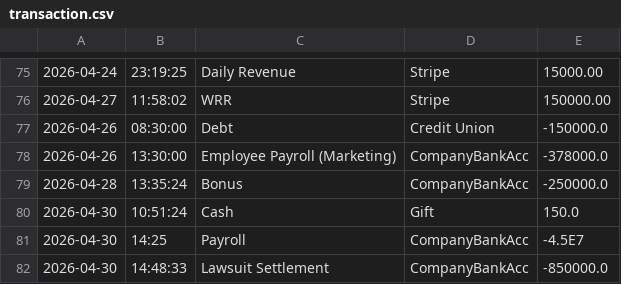
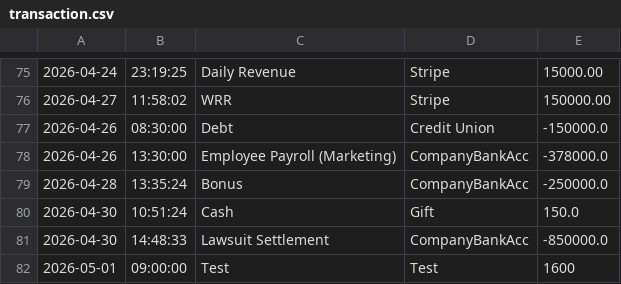
Before and after one commit to yu26s9-decypted/accounting-ledger-capstone, a CSV file: files/transaction.csv, drawn as a sheet; only a part is shown, gaps mark what is left out; removed rows and columns are numbered as before the commit, all else as after; the diff names each change by its address in the sheet, - before the commit and + after, or states it on an @@ line.

```diff
--- a/files/transaction.csv
+++ b/files/transaction.csv
-row 81: 2026-04-30 | 14:25 | Payroll | CompanyBankAcc | -4.5E7
+row 82: 2026-05-01 | 09:00:00 | Test | Test | 1600
```
Also changed, not shown: 6 other files.
